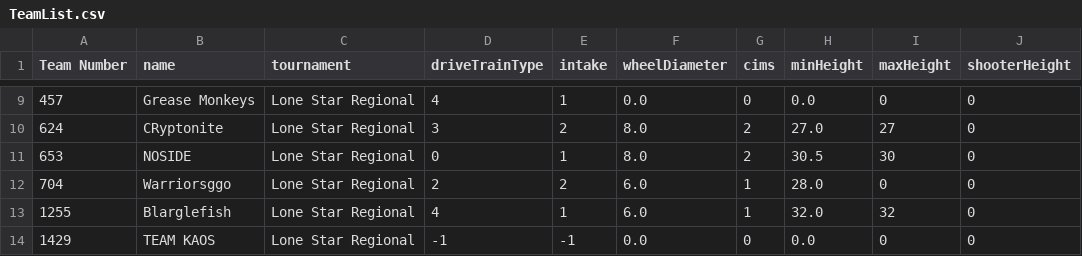
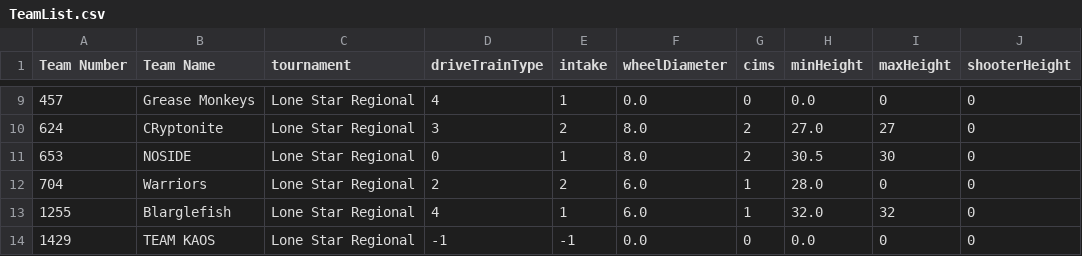
Before and after one commit to BESTRobonauts/UltimateAscent, a CSV file: UltimateAscent/Resources/TeamList.csv, drawn as a sheet; only a part is shown, gaps mark what is left out; the diff names each change by its address in the sheet, - before the commit and + after, or states it on an @@ line.

Commit message:
Cleaning up team interfaces.

```diff
--- a/UltimateAscent/Resources/TeamList.csv
+++ b/UltimateAscent/Resources/TeamList.csv
-B1: name
+B1: Team Name
-B12 (Team Name): Warriorsggo
+B12 (Team Name): Warriors
```
Also changed, not shown: 7 other files.
